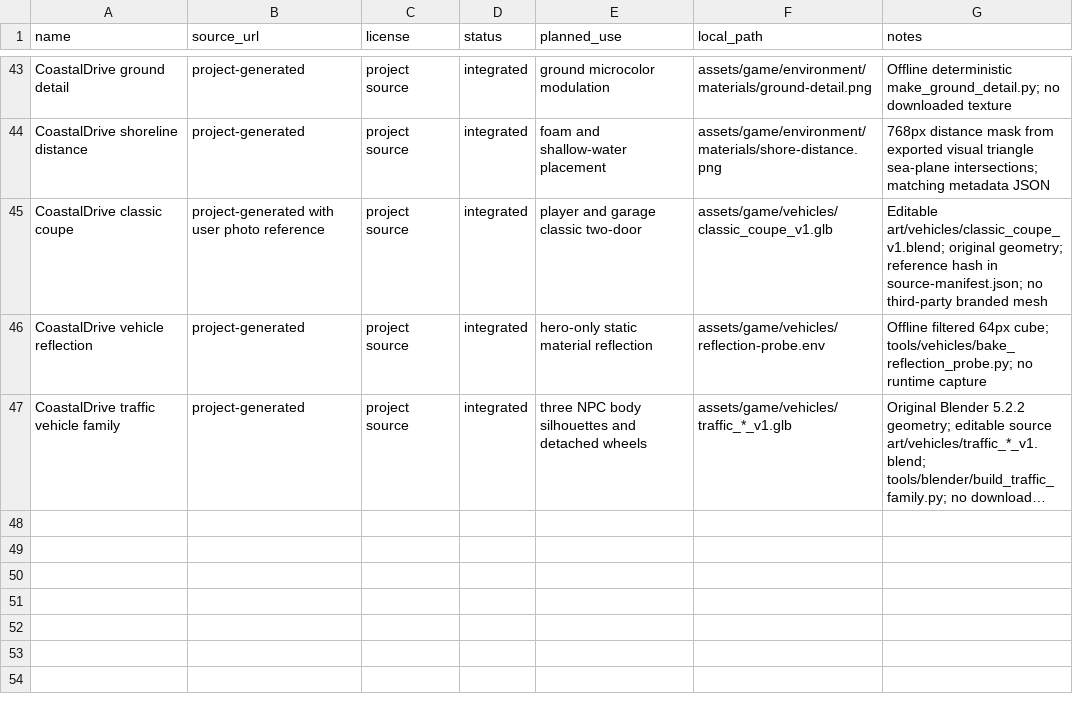
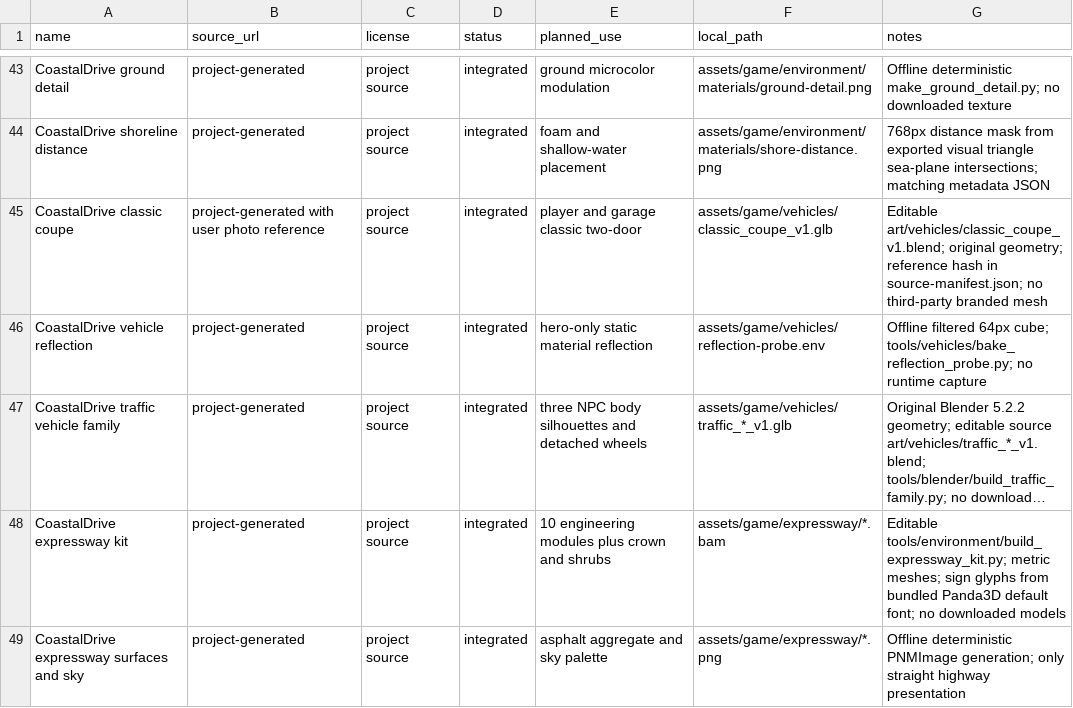
Before and after one commit to wy520ccj/CoastalDrive, a CSV file: docs/asset-register.csv, drawn as a sheet; only a part is shown, gaps mark what is left out; long unchanged cells end in …; the diff names each change by its address in the sheet, - before the commit and + after, or states it on an @@ line.

Commit message:
Add HWY-01 coastal expressway golden slice

```diff
--- a/docs/asset-register.csv
+++ b/docs/asset-register.csv
+row 48: CoastalDrive expressway kit | project-generated | project source | integrated | 10 engineering modules plus crown and shrubs | assets/game/expressway/*.bam | Editable tools/environment/build_expressway_kit.py; metric meshes; sign glyphs from bundled Panda3D default font; no downloaded models
+row 49: CoastalDrive expressway surfaces and sky | project-generated | project source | integrated | asphalt aggregate and sky palette | assets/game/expressway/*.png | Offline deterministic PNMImage generation; only straight highway presentation
```
Also changed, not shown: 38 other files.
